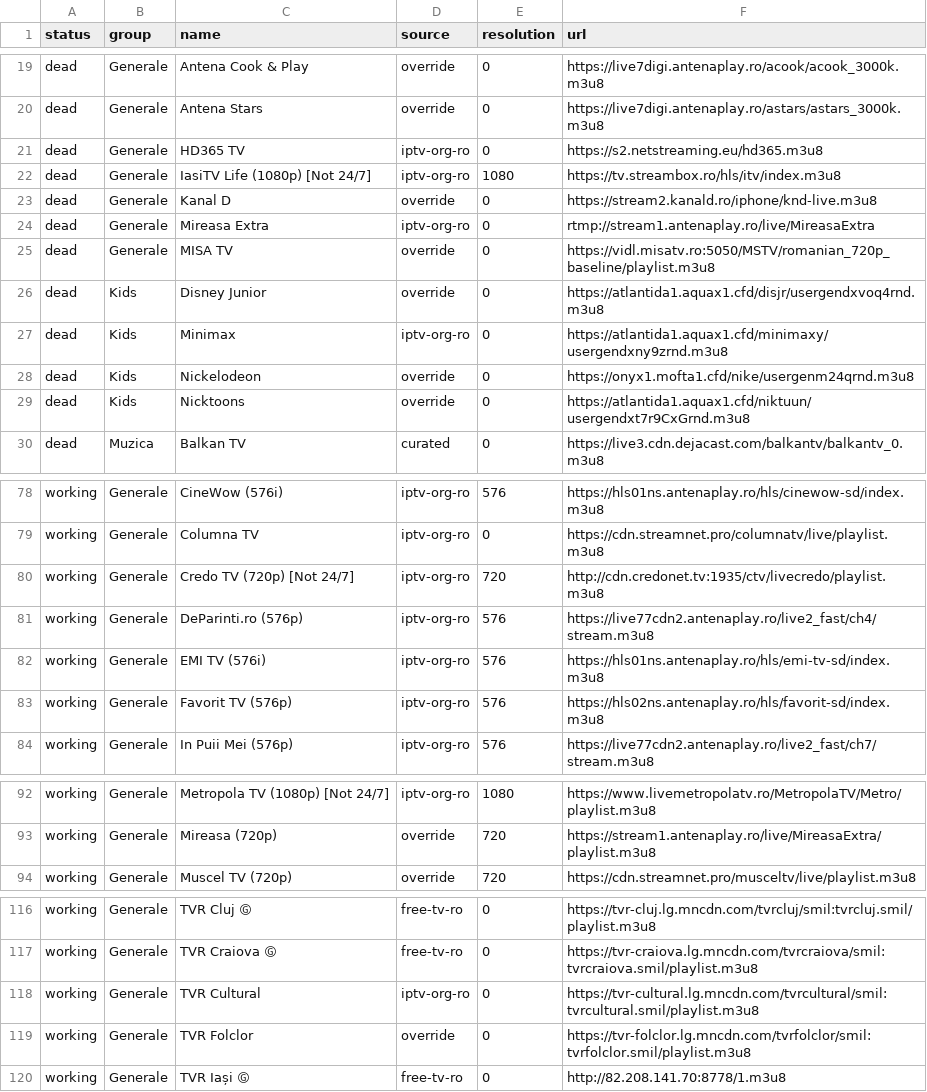
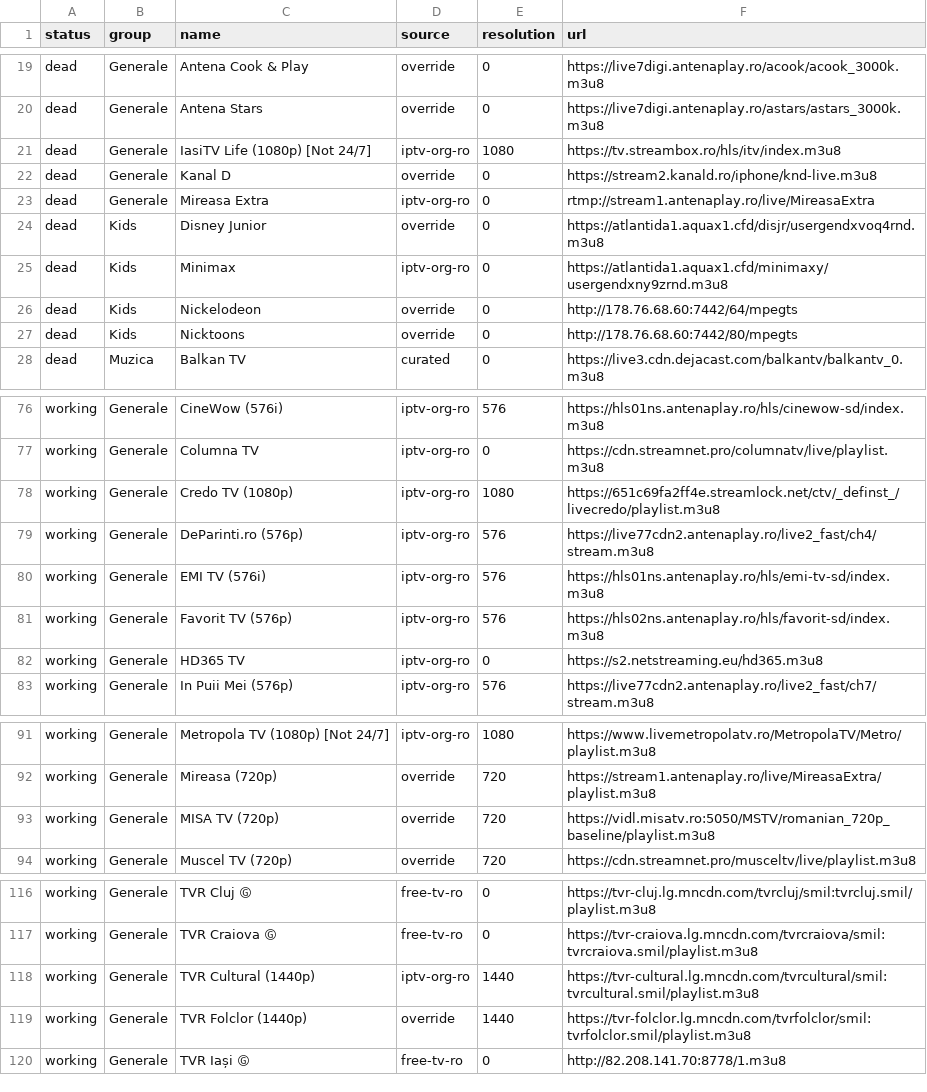
Before and after one commit to carloclim/romania-iptv-list, a CSV file: dist/status.csv, drawn as a sheet; only a part is shown, gaps mark what is left out; the diff covers the shown part only.

```diff
--- a/dist/status.csv
+++ b/dist/status.csv
@@ -20,3 +20,2 @@ dead,Generale,Antena Cook & Play,override,0,https://live7digi.antenaplay.ro/acoo
 dead,Generale,Antena Stars,override,0,https://live7digi.antenaplay.ro/astars/astars_3000k.m3u8
-dead,Generale,HD365 TV,iptv-org-ro,0,https://s2.netstreaming.eu/hd365.m3u8
 dead,Generale,IasiTV Life (1080p) [Not 24/7],iptv-org-ro,1080,https://tv.streambox.ro/hls/itv/index.m3u8
@@ -24,7 +23,6 @@ dead,Generale,Kanal D,override,0,https://stream2.kanald.ro/iphone/knd-live.m3u8
 dead,Generale,Mireasa Extra,iptv-org-ro,0,rtmp://stream1.antenaplay.ro/live/MireasaExtra
-dead,Generale,MISA TV,override,0,https://vidl.misatv.ro:5050/MSTV/romanian_720p_baseline/playlist.m3u8
 dead,Kids,Disney Junior,override,0,https://atlantida1.aquax1.cfd/disjr/usergendxvoq4rnd.m3u8
 dead,Kids,Minimax,iptv-org-ro,0,https://atlantida1.aquax1.cfd/minimaxy/usergendxny9zrnd.m3u8
-dead,Kids,Nickelodeon,override,0,https://onyx1.mofta1.cfd/nike/usergenm24qrnd.m3u8
-dead,Kids,Nicktoons,override,0,https://atlantida1.aquax1.cfd/niktuun/usergendxt7r9CxGrnd.m3u8
+dead,Kids,Nickelodeon,override,0,http://178.76.68.60:7442/64/mpegts
+dead,Kids,Nicktoons,override,0,http://178.76.68.60:7442/80/mpegts
 dead,Muzica,Balkan TV,curated,0,https://live3.cdn.dejacast.com/balkantv/balkantv_0.m3u8
@@ -79,3 +77,3 @@ working,Generale,CineWow (576i),iptv-org-ro,576,https://hls01ns.antenaplay.ro/hl
 working,Generale,Columna TV,iptv-org-ro,0,https://cdn.streamnet.pro/columnatv/live/playlist.m3u8
-working,Generale,Credo TV (720p) [Not 24/7],iptv-org-ro,720,http://cdn.credonet.tv:1935/ctv/livecredo/playlist.m3u8
+working,Generale,Credo TV (1080p),iptv-org-ro,1080,https://651c69fa2ff4e.streamlock.net/ctv/_definst_/livecredo/playlist.m3u8
 working,Generale,DeParinti.ro (576p),iptv-org-ro,576,https://live77cdn2.antenaplay.ro/live2_fast/ch4/stream.m3u8
@@ -83,2 +81,3 @@ working,Generale,EMI TV (576i),iptv-org-ro,576,https://hls01ns.antenaplay.ro/hls
 working,Generale,Favorit TV (576p),iptv-org-ro,576,https://hls02ns.antenaplay.ro/hls/favorit-sd/index.m3u8
+working,Generale,HD365 TV,iptv-org-ro,0,https://s2.netstreaming.eu/hd365.m3u8
 working,Generale,In Puii Mei (576p),iptv-org-ro,576,https://live77cdn2.antenaplay.ro/live2_fast/ch7/stream.m3u8
@@ -93,2 +92,3 @@ working,Generale,Metropola TV (1080p) [Not 24/7],iptv-org-ro,1080,https://www.li
 working,Generale,Mireasa (720p),override,720,https://stream1.antenaplay.ro/live/MireasaExtra/playlist.m3u8
+working,Generale,MISA TV (720p),override,720,https://vidl.misatv.ro:5050/MSTV/romanian_720p_baseline/playlist.m3u8
 working,Generale,Muscel TV (720p),override,720,https://cdn.streamnet.pro/musceltv/live/playlist.m3u8
@@ -117,4 +117,4 @@ working,Generale,TVR Cluj Ⓖ,free-tv-ro,0,https://tvr-cluj.lg.mncdn.com/tvrcluj
 working,Generale,TVR Craiova Ⓖ,free-tv-ro,0,https://tvr-craiova.lg.mncdn.com/tvrcraiova/smil:tvrcraiova.smil/playlist.m3u8
-working,Generale,TVR Cultural,iptv-org-ro,0,https://tvr-cultural.lg.mncdn.com/tvrcultural/smil:tvrcultural.smil/playlist.m3u8
-working,Generale,TVR Folclor,override,0,https://tvr-folclor.lg.mncdn.com/tvrfolclor/smil:tvrfolclor.smil/playlist.m3u8
+working,Generale,TVR Cultural (1440p),iptv-org-ro,1440,https://tvr-cultural.lg.mncdn.com/tvrcultural/smil:tvrcultural.smil/playlist.m3u8
+working,Generale,TVR Folclor (1440p),override,1440,https://tvr-folclor.lg.mncdn.com/tvrfolclor/smil:tvrfolclor.smil/playlist.m3u8
 working,Generale,TVR Iași Ⓖ,free-tv-ro,0,http://82.208.141.70:8778/1.m3u8
```
Also changed, not shown: 4 edited cells elsewhere in this file, 12 other files.
